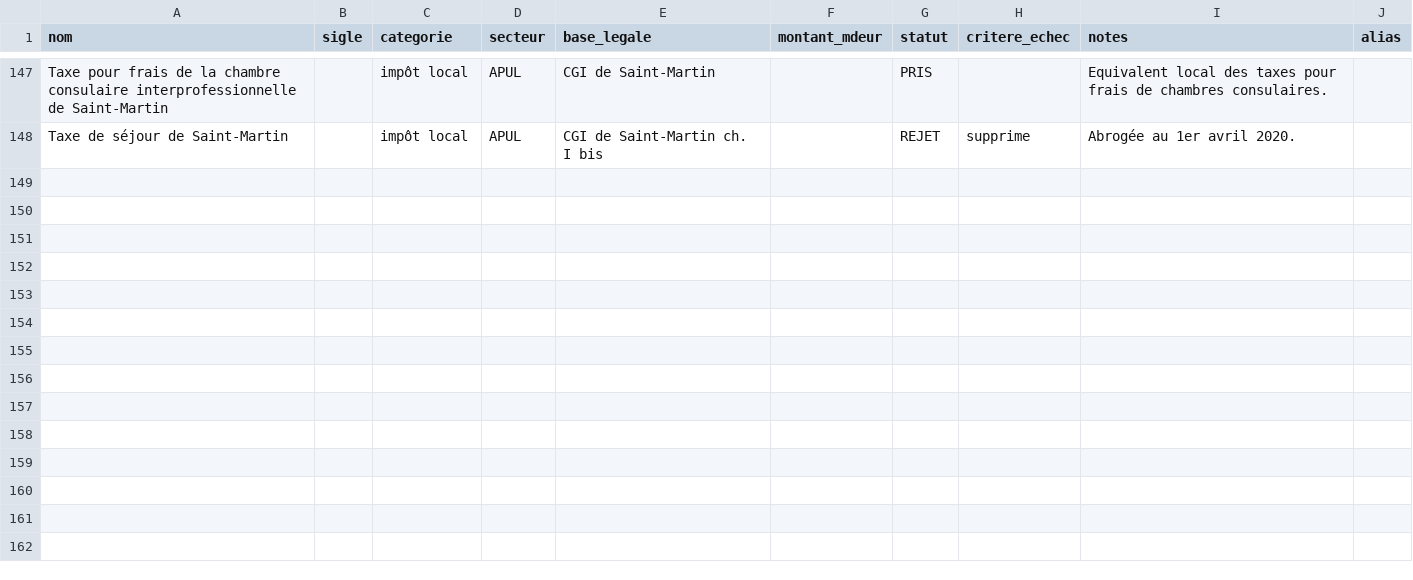
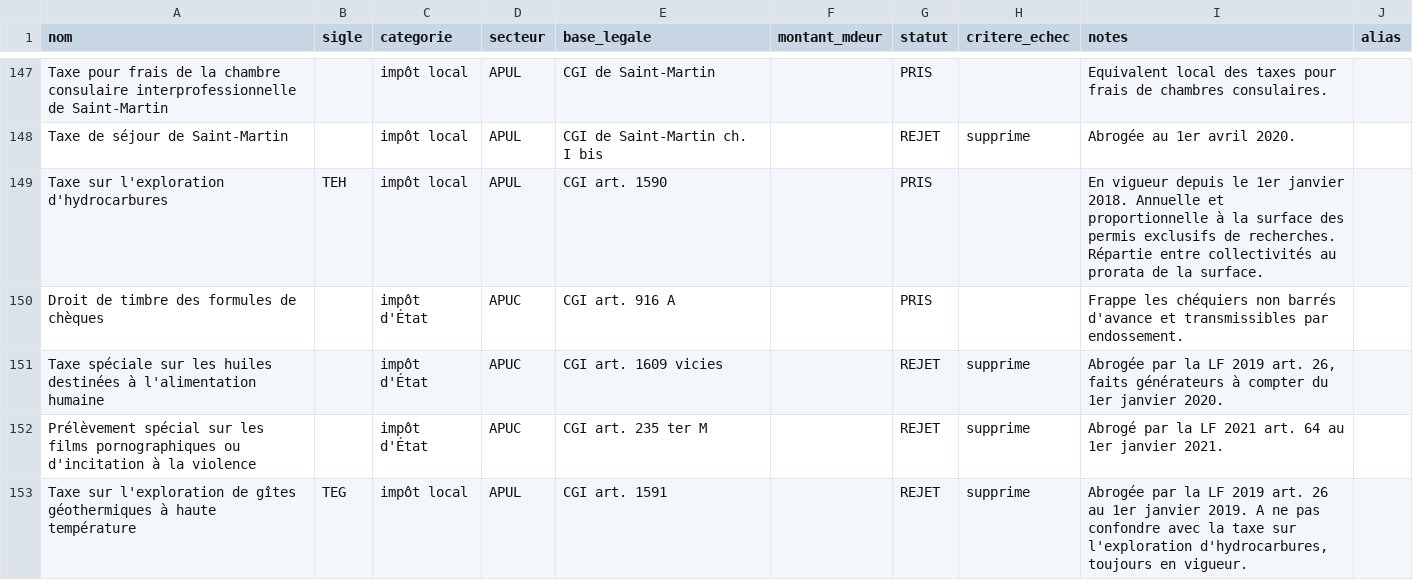
Before and after one commit to wald52/pr-l-vements-obligatoires, a CSV file: pipeline/seed/supplement.csv, drawn as a sheet; only a part is shown, gaps mark what is left out.

```diff
--- a/pipeline/seed/supplement.csv
+++ b/pipeline/seed/supplement.csv
@@ -148 +148,6 @@ Taxe pour frais de la chambre consulaire interprofessionnelle de Saint-Martin;;i
 Taxe de séjour de Saint-Martin;;impôt local;APUL;CGI de Saint-Martin ch. I bis;;REJET;supprime;Abrogée au 1er avril 2020.;
+Taxe sur l'exploration d'hydrocarbures;TEH;impôt local;APUL;CGI art. 1590;;PRIS;;En vigueur depuis le 1er janvier 2018. Annuelle et proportionnelle à la surface des permis exclusifs de recherches. Répartie entre collectivités au prorata de la surface.;
+Droit de timbre des formules de chèques;;impôt d'État;APUC;CGI art. 916 A;;PRIS;;Frappe les chéquiers non barrés d'avance et transmissibles par endossement.;
+Taxe spéciale sur les huiles destinées à l'alimentation humaine;;impôt d'État;APUC;CGI art. 1609 vicies;;REJET;supprime;Abrogée par la LF 2019 art. 26, faits générateurs à compter du 1er janvier 2020.;
+Prélèvement spécial sur les films pornographiques ou d'incitation à la violence;;impôt d'État;APUC;CGI art. 235 ter M;;REJET;supprime;Abrogé par la LF 2021 art. 64 au 1er janvier 2021.;
+Taxe sur l'exploration de gîtes géothermiques à haute température;TEG;impôt local;APUL;CGI art. 1591;;REJET;supprime;Abrogée par la LF 2019 art. 26 au 1er janvier 2019. A ne pas confondre avec la taxe sur l'exploration d'hydrocarbures, toujours en vigueur.;
```
Also changed, not shown: data/prelevements_obligatoires.csv, 6 other files.
